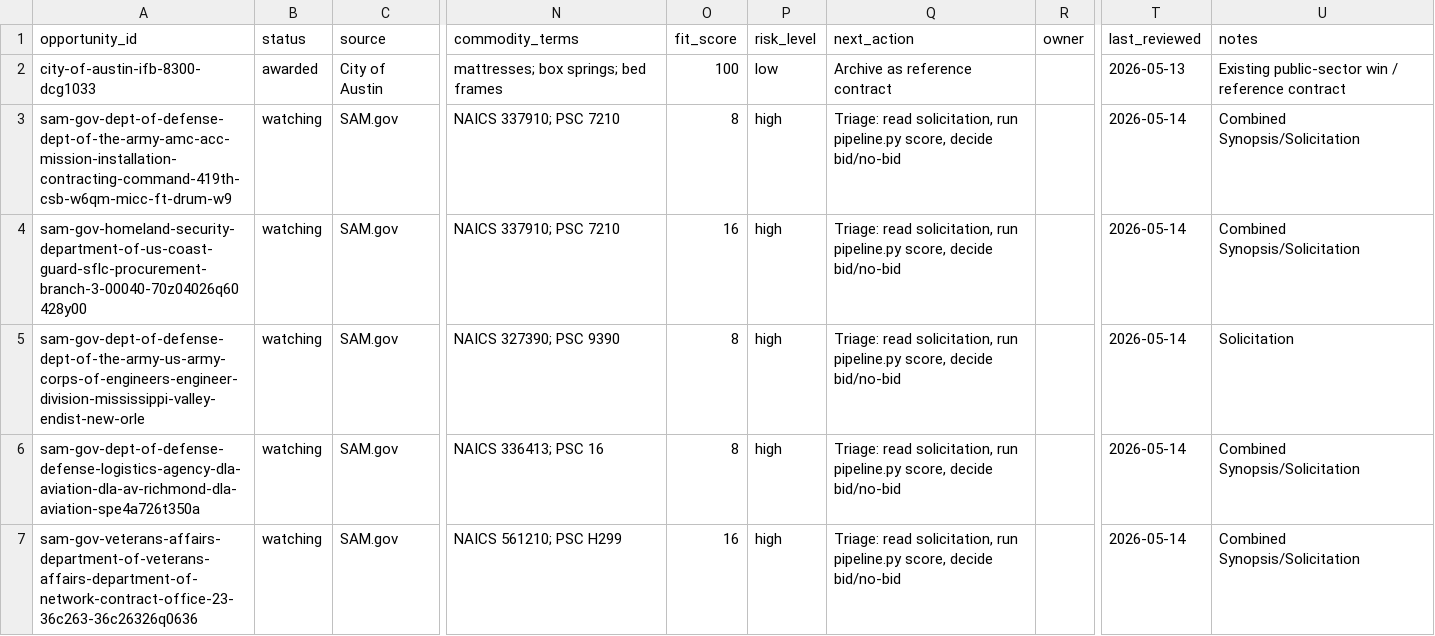
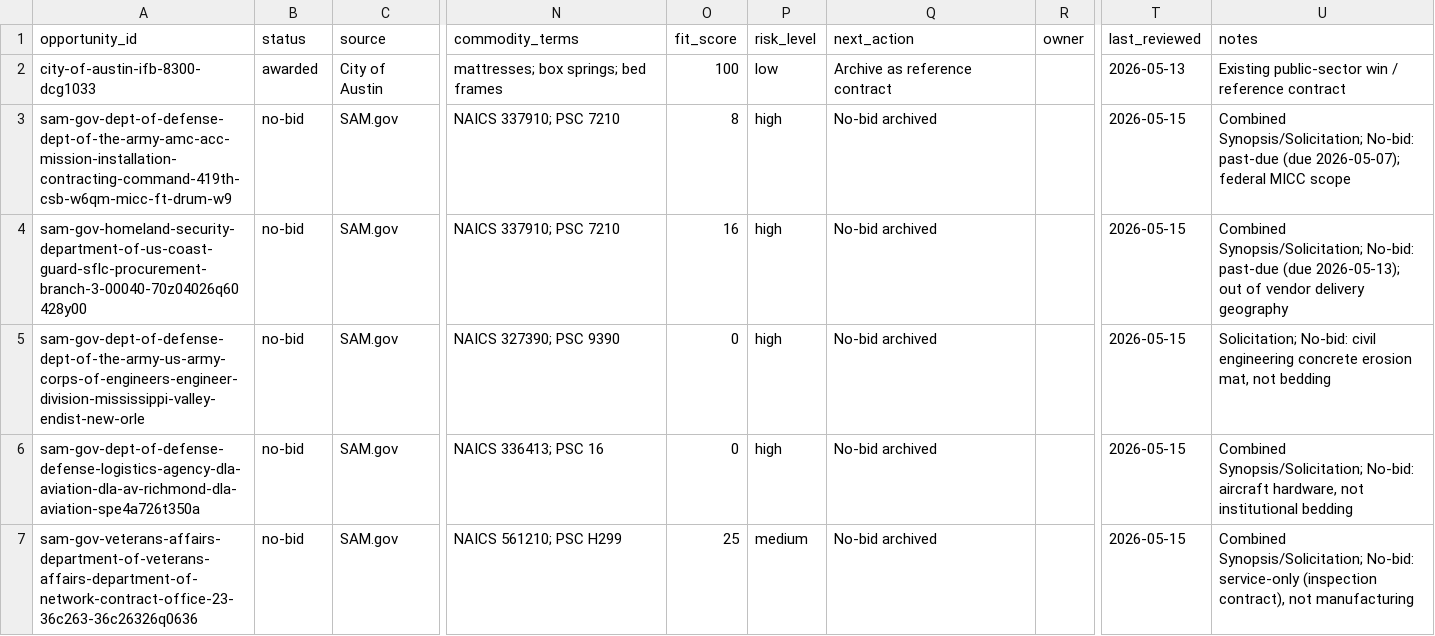
Before and after one commit to beford782/Silverline-Sleep-Procurement, a CSV file: bids/archive/_pipeline_archive.csv, drawn as a sheet; only a part is shown, gaps mark what is left out; the diff names each change by its address in the sheet, - before the commit and + after, or states it on an @@ line.

Commit message:
Fix archive status semantics + SAM.gov source-registry note
move-to-archive now takes optional --status, --next-action, and --note
flags so closing an opportunity records *why* (no-bid reason, past-due,
out of scope) instead of carrying the stale "watching" / "triage"
metadata into the archive. last_reviewed bumps when any flag is set;
bare move-to-archive still preserves the row verbatim (regression test
added).

Backfilled the 5 existing archived SAM.gov rows to status=no-bid with
descriptive close notes, and refreshed the SAM.gov source-registry
note now that tools/ingest_sam.py is implemented.

```diff
--- a/bids/archive/_pipeline_archive.csv
+++ b/bids/archive/_pipeline_archive.csv
-B3:B7 (status): watching
+B3:B7 (status): no-bid
-Q3:Q7 (next_action): Triage: read solicitation, run pipeline.py score, decide bid/no-bid
+Q3:Q7 (next_action): No-bid archived
-T3:T7 (last_reviewed): 2026-05-14
+T3:T7 (last_reviewed): 2026-05-15
-U3 (notes): Combined Synopsis/Solicitation
+U3 (notes): Combined Synopsis/Solicitation; No-bid: past-due (due 2026-05-07); federal MICC scope
-U4 (notes): Combined Synopsis/Solicitation
+U4 (notes): Combined Synopsis/Solicitation; No-bid: past-due (due 2026-05-13); out of vendor delivery geography
-O5:O6 (fit_score): 8
+O5:O6 (fit_score): 0
-U5 (notes): Solicitation
+U5 (notes): Solicitation; No-bid: civil engineering concrete erosion mat, not bedding
-U6 (notes): Combined Synopsis/Solicitation
+U6 (notes): Combined Synopsis/Solicitation; No-bid: aircraft hardware, not institutional bedding
-O7 (fit_score): 16
+O7 (fit_score): 25
-P7 (risk_level): high
+P7 (risk_level): medium
-U7 (notes): Combined Synopsis/Solicitation
+U7 (notes): Combined Synopsis/Solicitation; No-bid: service-only (inspection contract), not manufacturing
```
Also changed, not shown: 3 other files.
